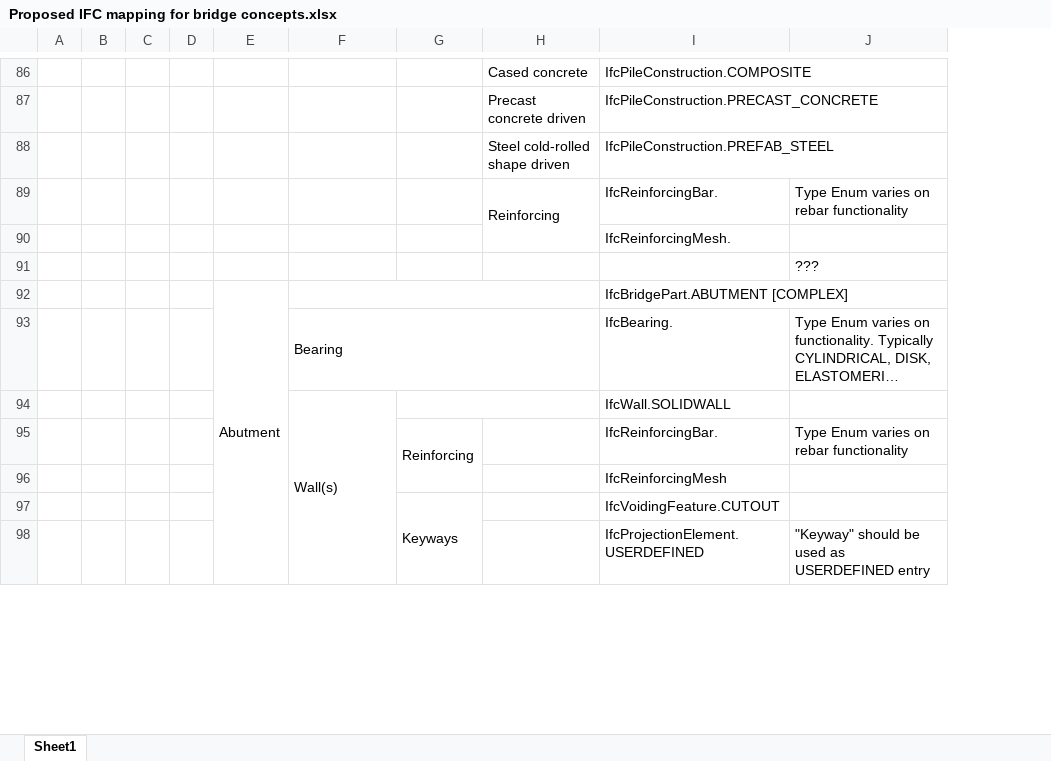
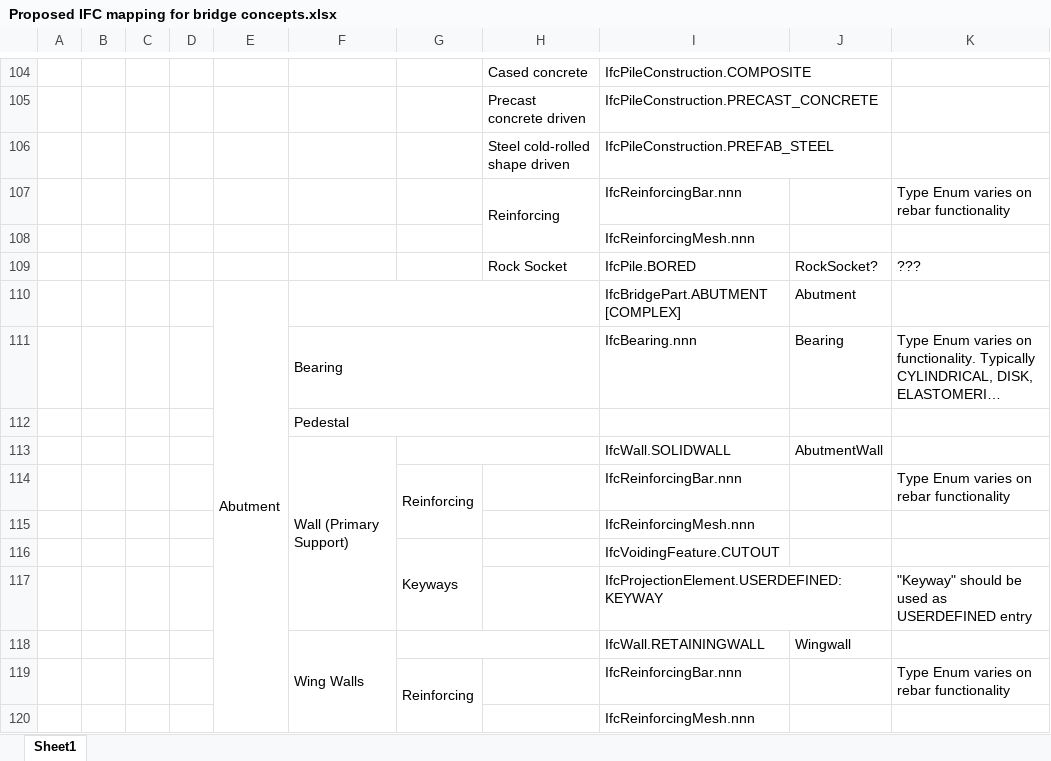
Before and after one commit to jwouellette/TPF-5_372-Unit_Test_Suite, an Excel workbook: Proposed IFC mapping for bridge concepts.xlsx, sheet Sheet1, drawn as a sheet; only a part is shown, gaps mark what is left out; long unchanged cells end in …; values as stored, in another font and other column widths than the file's, no cell formats; removed rows and columns are numbered as before the commit, all else as after; the diff covers the shown part only; the diff names each change by its address in the sheet, - before the commit and + after, or states it on an @@ line.

```diff
--- a/Proposed IFC mapping for bridge concepts.xlsx (sheet Sheet1)
+++ b/Proposed IFC mapping for bridge concepts.xlsx (sheet Sheet1)
+column J, rows 110-111: Abutment | Bearing; row 113: AbutmentWall
-I107: IfcReinforcingBar.
+I107: IfcReinforcingBar.nnn
-I108: IfcReinforcingMesh.
+I108: IfcReinforcingMesh.nnn
-row 91:  |  |  |  |  |  |  |  |  | ???
+row 109:  |  |  |  |  |  |  | Rock Socket | IfcPile.BORED | RockSocket? | ???
-I111: IfcBearing.
+I111: IfcBearing.nnn
+row 112:  |  |  |  |  | Pedestal
-F113: Wall(s)
+F113: Wall (Primary Support)
-I114: IfcReinforcingBar.
+I114: IfcReinforcingBar.nnn
-I115: IfcReinforcingMesh
+I115: IfcReinforcingMesh.nnn
-I117: IfcProjectionElement.USERDEFINED
+I117: IfcProjectionElement.USERDEFINED:KEYWAY
+row 118:  |  |  |  |  | Wing Walls |  |  | IfcWall.RETAININGWALL | Wingwall
+row 119:  |  |  |  |  |  | Reinforcing |  | IfcReinforcingBar.nnn |  | Type Enum varies on rebar functionality
+row 120:  |  |  |  |  |  |  |  | IfcReinforcingMesh.nnn
```
Also changed, not shown: 28 added rows, 9 removed rows, 60 edited cells and merged cells elsewhere in this sheet, cell formats, 1 other file.
